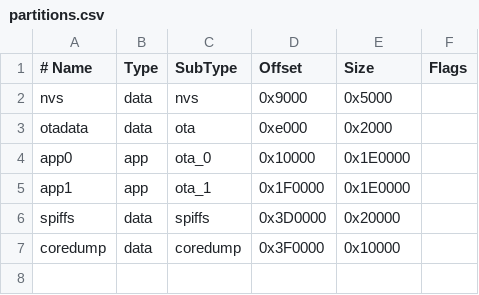
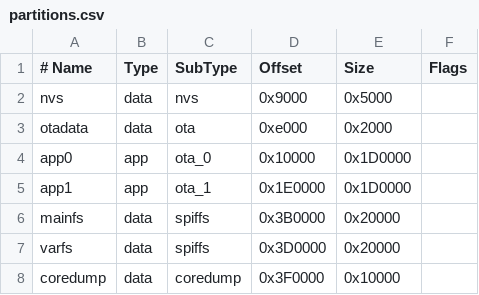
Before and after one commit to maxi322/smartmeter-wifi, a CSV file: firmware/partitions.csv, drawn as a sheet.

Commit message:
firmware: split spiffs in two partitions
this enables making variables persistent over firmware updates of spiffs

```diff
--- a/firmware/partitions.csv
+++ b/firmware/partitions.csv
@@ -3,5 +3,6 @@ nvs,      data, nvs,     0x9000,   0x5000,
 otadata,  data, ota,     0xe000,   0x2000,
-app0,     app,  ota_0,   0x10000,  0x1E0000,
-app1,     app,  ota_1,   0x1F0000, 0x1E0000,
-spiffs,   data, spiffs,  0x3D0000, 0x20000,
+app0,     app,  ota_0,   0x10000,  0x1D0000,
+app1,     app,  ota_1,   0x1E0000, 0x1D0000,
+mainfs,   data, spiffs,  0x3B0000, 0x20000,
+varfs,    data, spiffs,  0x3D0000, 0x20000,
 coredump, data, coredump,0x3F0000, 0x10000,
```
Also changed, not shown: 3 other files.
